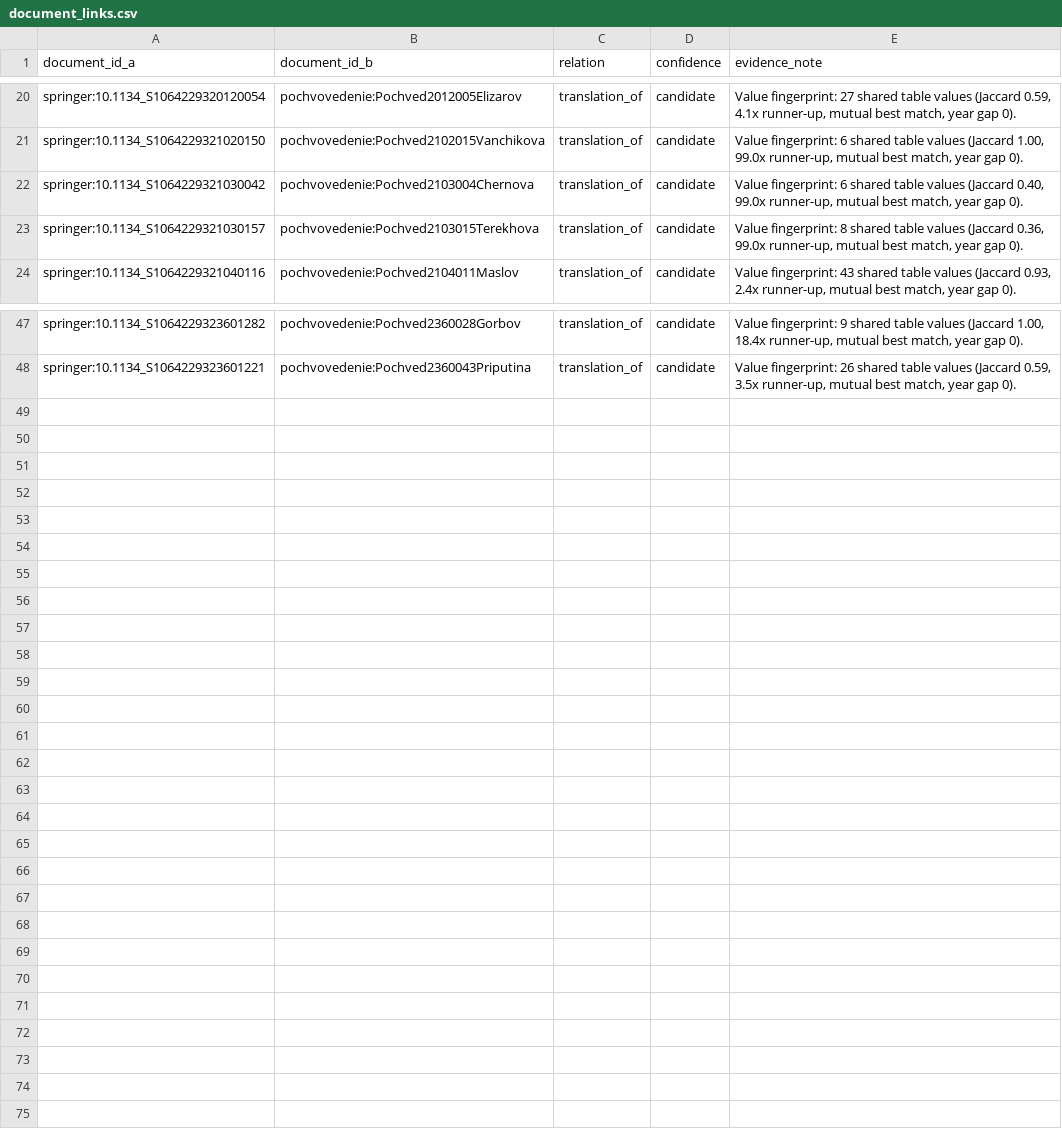
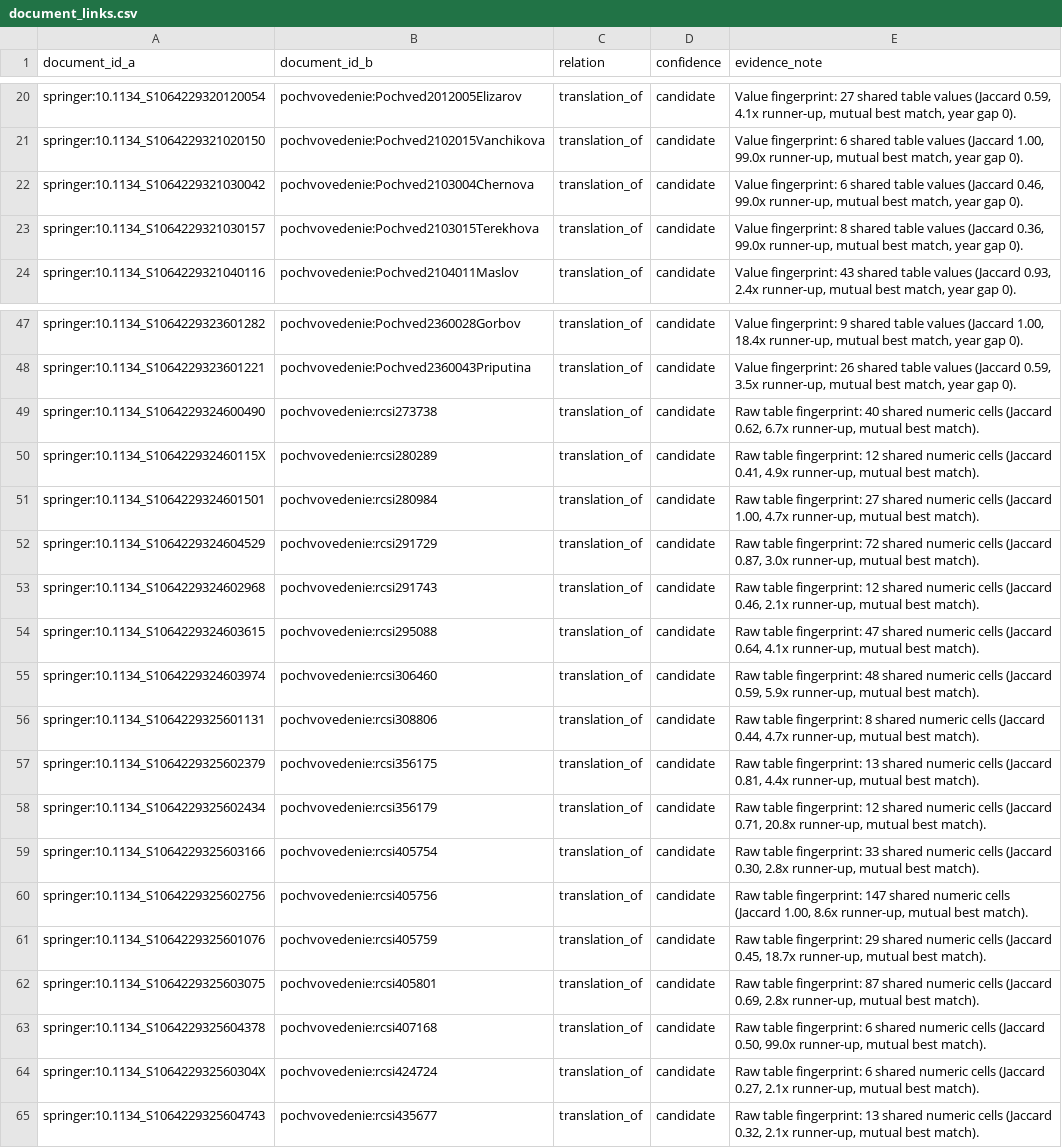
Before and after one commit to noaakwey/russian-soil-observatory, a CSV file: docs/data/document_links.csv, drawn as a sheet; only a part is shown, gaps mark what is left out.

```diff
--- a/docs/data/document_links.csv
+++ b/docs/data/document_links.csv
@@ -21,3 +21,3 @@ springer:10.1134_S1064229320120054,pochvovedenie:Pochved2012005Elizarov,translat
 springer:10.1134_S1064229321020150,pochvovedenie:Pochved2102015Vanchikova,translation_of,candidate,"Value fingerprint: 6 shared table values (Jaccard 1.00, 99.0x runner-up, mutual best match, year gap 0)."
-springer:10.1134_S1064229321030042,pochvovedenie:Pochved2103004Chernova,translation_of,candidate,"Value fingerprint: 6 shared table values (Jaccard 0.40, 99.0x runner-up, mutual best match, year gap 0)."
+springer:10.1134_S1064229321030042,pochvovedenie:Pochved2103004Chernova,translation_of,candidate,"Value fingerprint: 6 shared table values (Jaccard 0.46, 99.0x runner-up, mutual best match, year gap 0)."
 springer:10.1134_S1064229321030157,pochvovedenie:Pochved2103015Terekhova,translation_of,candidate,"Value fingerprint: 8 shared table values (Jaccard 0.36, 99.0x runner-up, mutual best match, year gap 0)."
@@ -48 +48,18 @@ springer:10.1134_S1064229323601282,pochvovedenie:Pochved2360028Gorbov,translatio
 springer:10.1134_S1064229323601221,pochvovedenie:Pochved2360043Priputina,translation_of,candidate,"Value fingerprint: 26 shared table values (Jaccard 0.59, 3.5x runner-up, mutual best match, year gap 0)."
+springer:10.1134_S1064229324600490,pochvovedenie:rcsi273738,translation_of,candidate,"Raw table fingerprint: 40 shared numeric cells (Jaccard 0.62, 6.7x runner-up, mutual best match)."
+springer:10.1134_S106422932460115X,pochvovedenie:rcsi280289,translation_of,candidate,"Raw table fingerprint: 12 shared numeric cells (Jaccard 0.41, 4.9x runner-up, mutual best match)."
+springer:10.1134_S1064229324601501,pochvovedenie:rcsi280984,translation_of,candidate,"Raw table fingerprint: 27 shared numeric cells (Jaccard 1.00, 4.7x runner-up, mutual best match)."
+springer:10.1134_S1064229324604529,pochvovedenie:rcsi291729,translation_of,candidate,"Raw table fingerprint: 72 shared numeric cells (Jaccard 0.87, 3.0x runner-up, mutual best match)."
+springer:10.1134_S1064229324602968,pochvovedenie:rcsi291743,translation_of,candidate,"Raw table fingerprint: 12 shared numeric cells (Jaccard 0.46, 2.1x runner-up, mutual best match)."
+springer:10.1134_S1064229324603615,pochvovedenie:rcsi295088,translation_of,candidate,"Raw table fingerprint: 47 shared numeric cells (Jaccard 0.64, 4.1x runner-up, mutual best match)."
+springer:10.1134_S1064229324603974,pochvovedenie:rcsi306460,translation_of,candidate,"Raw table fingerprint: 48 shared numeric cells (Jaccard 0.59, 5.9x runner-up, mutual best match)."
+springer:10.1134_S1064229325601131,pochvovedenie:rcsi308806,translation_of,candidate,"Raw table fingerprint: 8 shared numeric cells (Jaccard 0.44, 4.7x runner-up, mutual best match)."
+springer:10.1134_S1064229325602379,pochvovedenie:rcsi356175,translation_of,candidate,"Raw table fingerprint: 13 shared numeric cells (Jaccard 0.81, 4.4x runner-up, mutual best match)."
+springer:10.1134_S1064229325602434,pochvovedenie:rcsi356179,translation_of,candidate,"Raw table fingerprint: 12 shared numeric cells (Jaccard 0.71, 20.8x runner-up, mutual best match)."
+springer:10.1134_S1064229325603166,pochvovedenie:rcsi405754,translation_of,candidate,"Raw table fingerprint: 33 shared numeric cells (Jaccard 0.30, 2.8x runner-up, mutual best match)."
+springer:10.1134_S1064229325602756,pochvovedenie:rcsi405756,translation_of,candidate,"Raw table fingerprint: 147 shared numeric cells (Jaccard 1.00, 8.6x runner-up, mutual best match)."
+springer:10.1134_S1064229325601076,pochvovedenie:rcsi405759,translation_of,candidate,"Raw table fingerprint: 29 shared numeric cells (Jaccard 0.45, 18.7x runner-up, mutual best match)."
+springer:10.1134_S1064229325603075,pochvovedenie:rcsi405801,translation_of,candidate,"Raw table fingerprint: 87 shared numeric cells (Jaccard 0.69, 2.8x runner-up, mutual best match)."
+springer:10.1134_S1064229325604378,pochvovedenie:rcsi407168,translation_of,candidate,"Raw table fingerprint: 6 shared numeric cells (Jaccard 0.50, 99.0x runner-up, mutual best match)."
+springer:10.1134_S106422932560304X,pochvovedenie:rcsi424724,translation_of,candidate,"Raw table fingerprint: 6 shared numeric cells (Jaccard 0.27, 2.1x runner-up, mutual best match)."
+springer:10.1134_S1064229325604743,pochvovedenie:rcsi435677,translation_of,candidate,"Raw table fingerprint: 13 shared numeric cells (Jaccard 0.32, 2.1x runner-up, mutual best match)."
```
Also changed, not shown: docs/data/property_census.csv, 34 other files.
